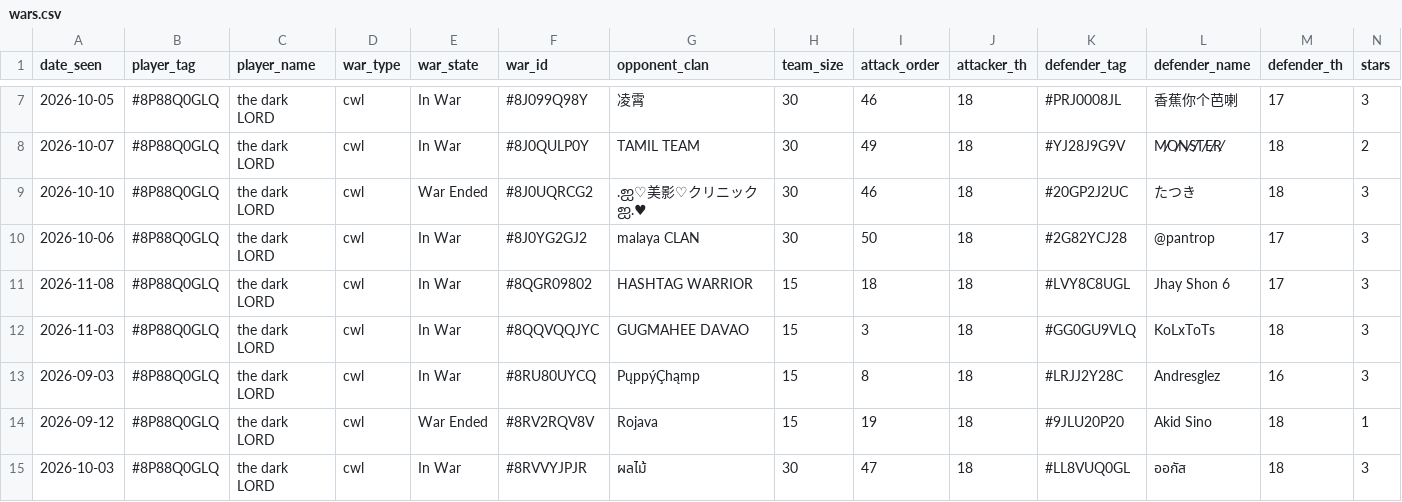
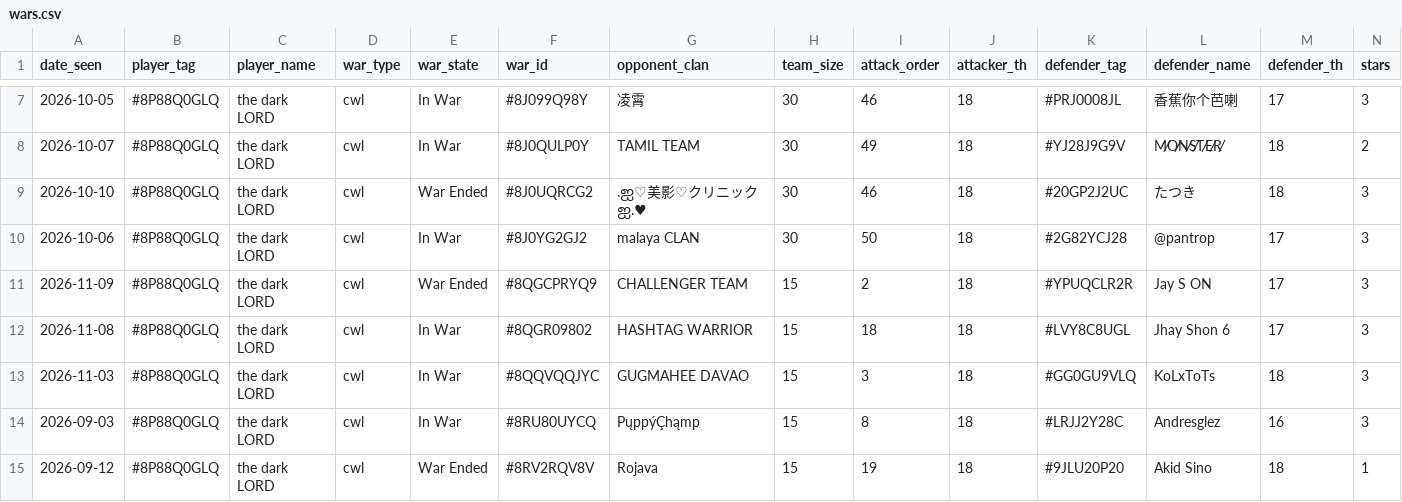
Before and after one commit to i-hridaysaha/COC-Tracker, a CSV file: data/accounts/8P88Q0GLQ/wars.csv, drawn as a sheet; only a part is shown, gaps mark what is left out; the shorter side is filled out with more unchanged rows; rows hold the shown columns only; the diff names each change by its address in the sheet, - before the commit and + after, or states it on an @@ line.

```diff
--- a/data/accounts/8P88Q0GLQ/wars.csv
+++ b/data/accounts/8P88Q0GLQ/wars.csv
+row 11: 2026-11-09 | #8P88Q0GLQ | the dark LORD | cwl | War Ended | #8QGCPRYQ9 | CHALLENGER TEAM | 15 | 2 | 18 | #YPUQCLR2R | Jay S ON | 17 | 3
```
Also changed, not shown: data/accounts/8P88Q0GLQ/costs_history.csv, data/accounts/8P88Q0GLQ/village_history.csv, 10 other files.
